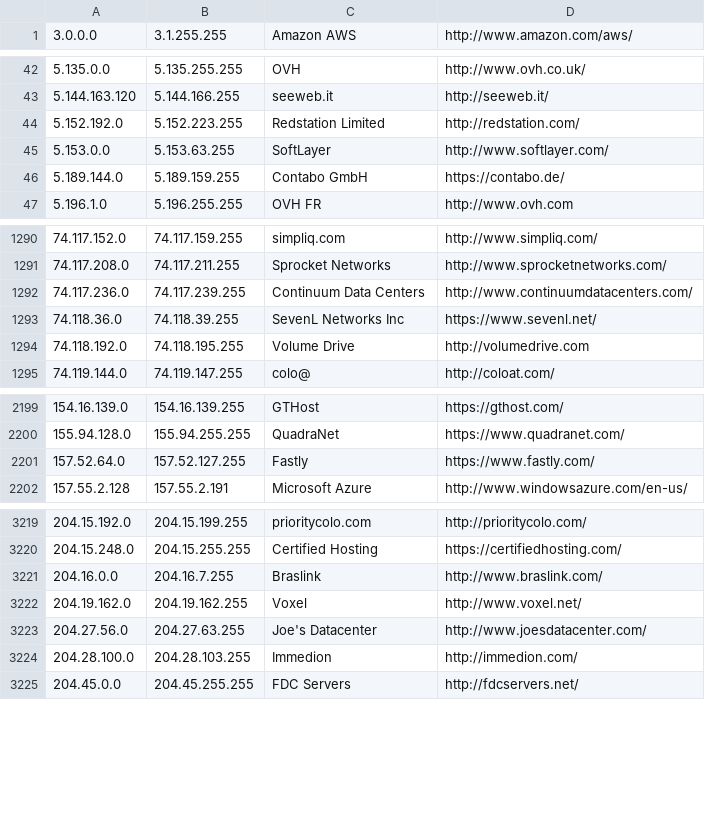
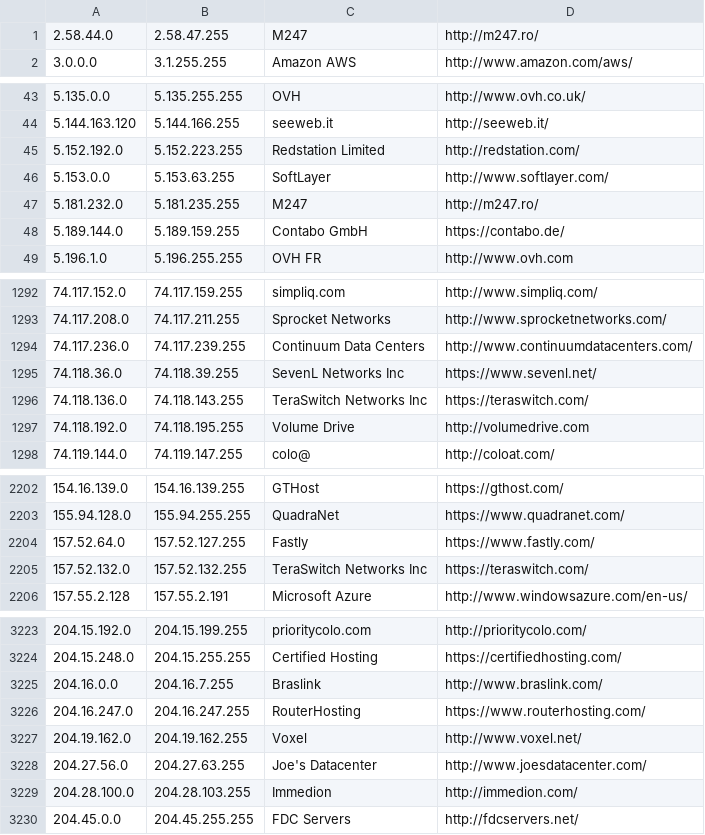
Before and after one commit to ekmixon/ipcat, a CSV file: datacenters.csv, drawn as a sheet; only a part is shown, gaps mark what is left out.

```diff
--- a/datacenters.csv
+++ b/datacenters.csv
@@ -1 +1,2 @@
+2.58.44.0,2.58.47.255,M247,http://m247.ro/
 3.0.0.0,3.1.255.255,Amazon AWS,http://www.amazon.com/aws/
@@ -45,2 +46,3 @@
 5.153.0.0,5.153.63.255,SoftLayer,http://www.softlayer.com/
+5.181.232.0,5.181.235.255,M247,http://m247.ro/
 5.189.144.0,5.189.159.255,Contabo GmbH,https://contabo.de/
@@ -1293,2 +1295,3 @@
 74.118.36.0,74.118.39.255,SevenL Networks Inc,https://www.sevenl.net/
+74.118.136.0,74.118.143.255,TeraSwitch Networks Inc,https://teraswitch.com/
 74.118.192.0,74.118.195.255,Volume Drive,http://volumedrive.com
@@ -2201,2 +2204,3 @@
 157.52.64.0,157.52.127.255,Fastly,https://www.fastly.com/
+157.52.132.0,157.52.132.255,TeraSwitch Networks Inc,https://teraswitch.com/
 157.55.2.128,157.55.2.191,Microsoft Azure,http://www.windowsazure.com/en-us/
@@ -3221,2 +3225,3 @@
 204.16.0.0,204.16.7.255,Braslink,http://www.braslink.com/
+204.16.247.0,204.16.247.255,RouterHosting,https://www.routerhosting.com/
 204.19.162.0,204.19.162.255,Voxel,http://www.voxel.net/
```
Also changed, not shown: datacenters-stats.csv.
